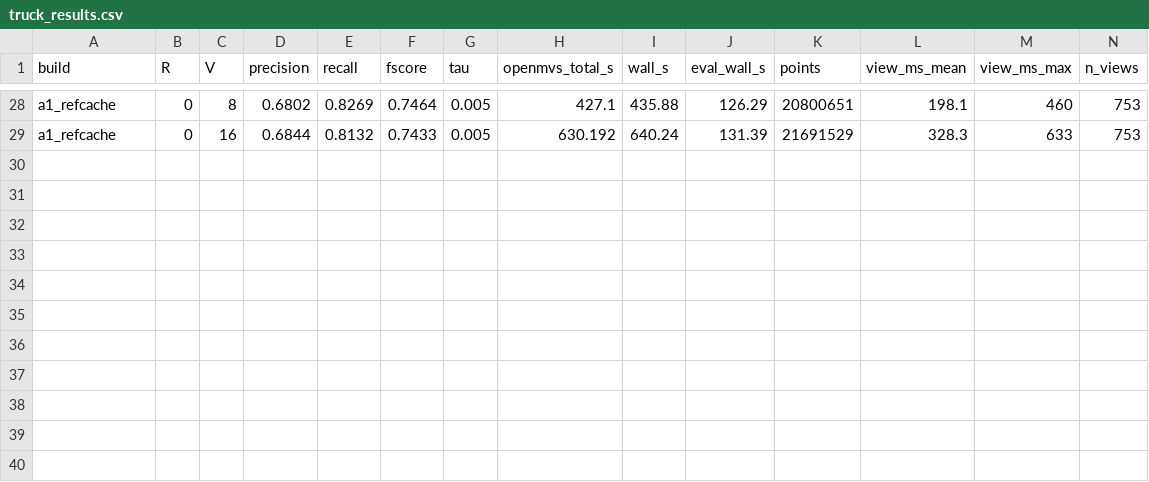
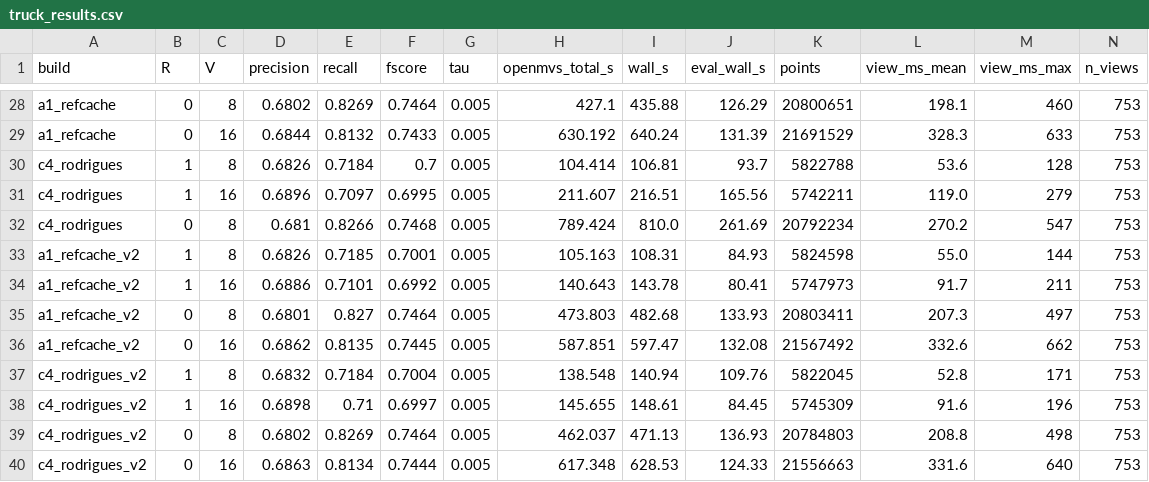
Before and after one commit to cdcseacave/openMVS, a CSV file: bench/truck_results.csv, drawn as a sheet; only a part is shown, gaps mark what is left out; rows hold the shown columns only; the diff names each change by its address in the sheet, - before the commit and + after, or states it on an @@ line.

```diff
--- a/bench/truck_results.csv
+++ b/bench/truck_results.csv
+row 30: c4_rodrigues | 1 | 8 | 0.6826 | 0.7184 | 0.7 | 0.005 | 104.414 | 106.81 | 93.7 | 5822788 | 53.6 | 128 | 753
+row 31: c4_rodrigues | 1 | 16 | 0.6896 | 0.7097 | 0.6995 | 0.005 | 211.607 | 216.51 | 165.56 | 5742211 | 119.0 | 279 | 753
+row 32: c4_rodrigues | 0 | 8 | 0.681 | 0.8266 | 0.7468 | 0.005 | 789.424 | 810.0 | 261.69 | 20792234 | 270.2 | 547 | 753
+row 33: a1_refcache_v2 | 1 | 8 | 0.6826 | 0.7185 | 0.7001 | 0.005 | 105.163 | 108.31 | 84.93 | 5824598 | 55.0 | 144 | 753
+row 34: a1_refcache_v2 | 1 | 16 | 0.6886 | 0.7101 | 0.6992 | 0.005 | 140.643 | 143.78 | 80.41 | 5747973 | 91.7 | 211 | 753
+row 35: a1_refcache_v2 | 0 | 8 | 0.6801 | 0.827 | 0.7464 | 0.005 | 473.803 | 482.68 | 133.93 | 20803411 | 207.3 | 497 | 753
+row 36: a1_refcache_v2 | 0 | 16 | 0.6862 | 0.8135 | 0.7445 | 0.005 | 587.851 | 597.47 | 132.08 | 21567492 | 332.6 | 662 | 753
+row 37: c4_rodrigues_v2 | 1 | 8 | 0.6832 | 0.7184 | 0.7004 | 0.005 | 138.548 | 140.94 | 109.76 | 5822045 | 52.8 | 171 | 753
+row 38: c4_rodrigues_v2 | 1 | 16 | 0.6898 | 0.71 | 0.6997 | 0.005 | 145.655 | 148.61 | 84.45 | 5745309 | 91.6 | 196 | 753
+row 39: c4_rodrigues_v2 | 0 | 8 | 0.6802 | 0.8269 | 0.7464 | 0.005 | 462.037 | 471.13 | 136.93 | 20784803 | 208.8 | 498 | 753
+row 40: c4_rodrigues_v2 | 0 | 16 | 0.6863 | 0.8134 | 0.7444 | 0.005 | 617.348 | 628.53 | 124.33 | 21556663 | 331.6 | 640 | 753
```
Also changed, not shown: 1 other file.
